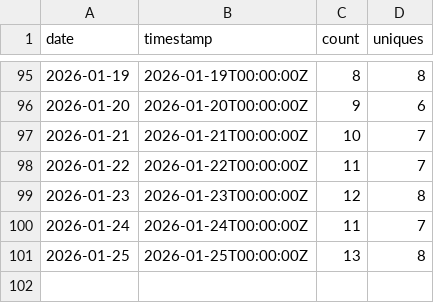
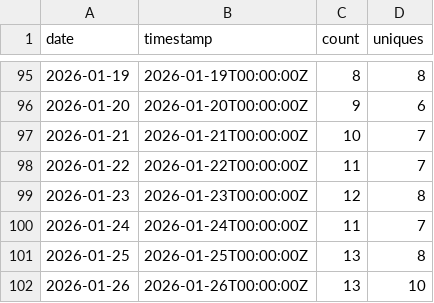
Before and after one commit to nasuni-labs/nasuni-mcp-desktop, a CSV file: data/traffic_clones.csv, drawn as a sheet; only a part is shown, gaps mark what is left out.

```diff
--- a/data/traffic_clones.csv
+++ b/data/traffic_clones.csv
@@ -101 +101,2 @@ date,timestamp,count,uniques
 2026-01-25,2026-01-25T00:00:00Z,13,8
+2026-01-26,2026-01-26T00:00:00Z,13,10
```
Also changed, not shown: data/traffic_paths.csv, data/traffic_referrers.csv, 1 other file.
